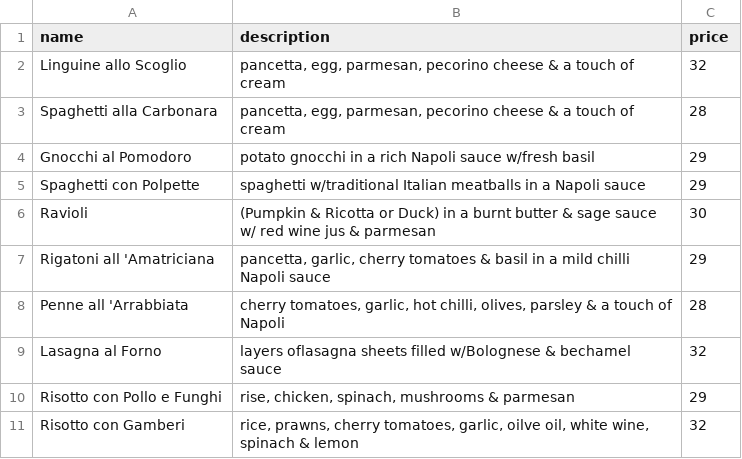
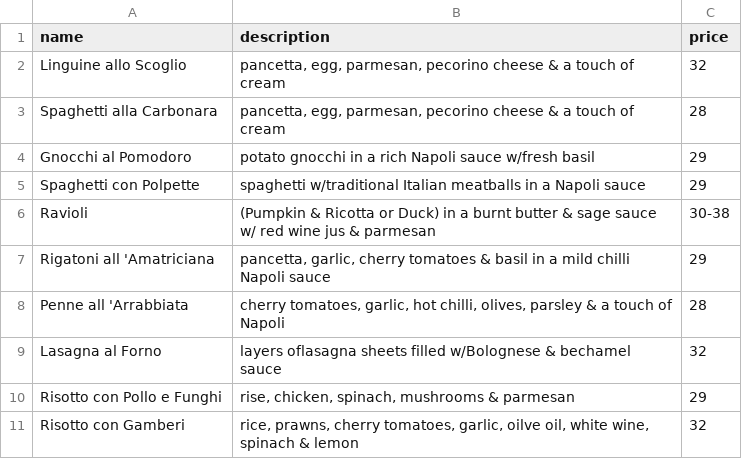
Before and after one commit to emberyio/odyssey-clone, a CSV file: data/dinein/6_Paste_e_Risotti.csv, drawn as a sheet.

```diff
--- a/data/dinein/6_Paste_e_Risotti.csv
+++ b/data/dinein/6_Paste_e_Risotti.csv
@@ -5,3 +5,3 @@ Gnocchi al Pomodoro,potato gnocchi in a rich Napoli sauce w/fresh basil,29
 Spaghetti con Polpette,spaghetti w/traditional Italian meatballs in a Napoli sauce,29
-Ravioli,(Pumpkin & Ricotta or Duck) in a burnt butter & sage sauce w/ red wine jus & parmesan,30
+Ravioli,(Pumpkin & Ricotta or Duck) in a burnt butter & sage sauce w/ red wine jus & parmesan,30-38
 Rigatoni all 'Amatriciana,"pancetta, garlic, cherry tomatoes & basil in a mild chilli Napoli sauce",29
```
Also changed, not shown: data/dinein/2_Antipasti.csv, data/dinein/7_Pizze.csv, 5 other files.
